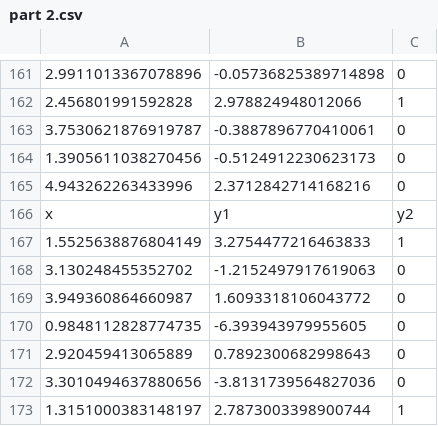
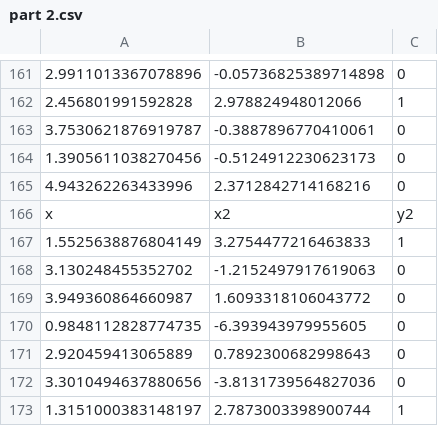
Before and after one commit to dtp2121/HW1, a CSV file: part 2.csv, drawn as a sheet; only a part is shown, gaps mark what is left out.

Commit message:
Update part 2.csv

```diff
--- a/part 2.csv
+++ b/part 2.csv
@@ -165,3 +165,3 @@
 4.943262263433996,2.3712842714168216,0
-x,y1,y2
+x,x2,y2
 1.5525638876804149,3.2754477216463833,1
```
